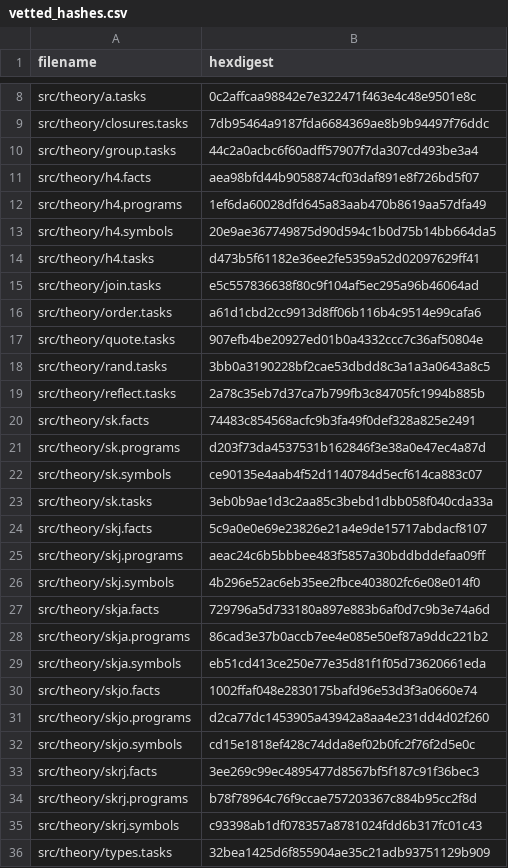
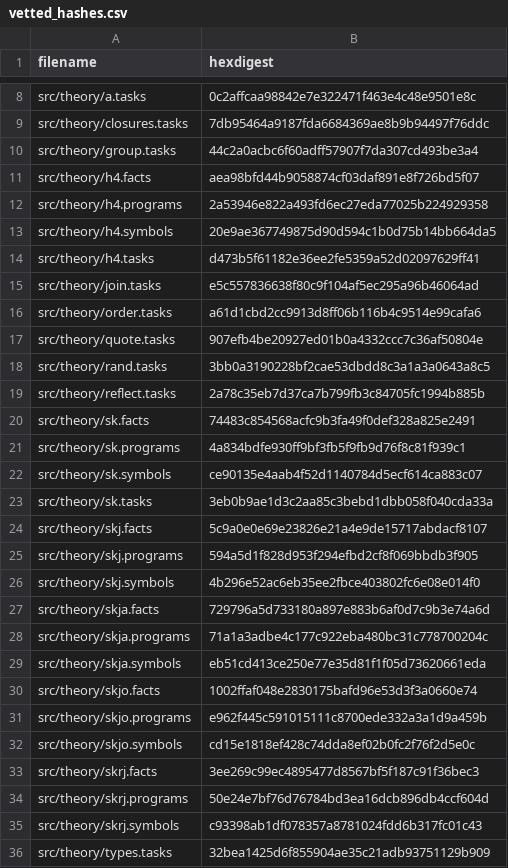
Before and after one commit to fritzo/pomagma, a CSV file: vetted_hashes.csv, drawn as a sheet; only a part is shown, gaps mark what is left out.

```diff
--- a/vetted_hashes.csv
+++ b/vetted_hashes.csv
@@ -11,3 +11,3 @@ src/theory/group.tasks,44c2a0acbc6f60adff57907f7da307cd493be3a4
 src/theory/h4.facts,aea98bfd44b9058874cf03daf891e8f726bd5f07
-src/theory/h4.programs,1ef6da60028dfd645a83aab470b8619aa57dfa49
+src/theory/h4.programs,2a53946e822a493fd6ec27eda77025b224929358
 src/theory/h4.symbols,20e9ae367749875d90d594c1b0d75b14bb664da5
@@ -20,3 +20,3 @@ src/theory/reflect.tasks,2a78c35eb7d37ca7b799fb3c84705fc1994b885b
 src/theory/sk.facts,74483c854568acfc9b3fa49f0def328a825e2491
-src/theory/sk.programs,d203f73da4537531b162846f3e38a0e47ec4a87d
+src/theory/sk.programs,4a834bdfe930ff9bf3fb5f9fb9d76f8c81f939c1
 src/theory/sk.symbols,ce90135e4aab4f52d1140784d5ecf614ca883c07
@@ -24,12 +24,12 @@ src/theory/sk.tasks,3eb0b9ae1d3c2aa85c3bebd1dbb058f040cda33a
 src/theory/skj.facts,5c9a0e0e69e23826e21a4e9de15717abdacf8107
-src/theory/skj.programs,aeac24c6b5bbbee483f5857a30bddbddefaa09ff
+src/theory/skj.programs,594a5d1f828d953f294efbd2cf8f069bbdb3f905
 src/theory/skj.symbols,4b296e52ac6eb35ee2fbce403802fc6e08e014f0
 src/theory/skja.facts,729796a5d733180a897e883b6af0d7c9b3e74a6d
-src/theory/skja.programs,86cad3e37b0accb7ee4e085e50ef87a9ddc221b2
+src/theory/skja.programs,71a1a3adbe4c177c922eba480bc31c778700204c
 src/theory/skja.symbols,eb51cd413ce250e77e35d81f1f05d73620661eda
 src/theory/skjo.facts,1002ffaf048e2830175bafd96e53d3f3a0660e74
-src/theory/skjo.programs,d2ca77dc1453905a43942a8aa4e231dd4d02f260
+src/theory/skjo.programs,e962f445c591015111c8700ede332a3a1d9a459b
 src/theory/skjo.symbols,cd15e1818ef428c74dda8ef02b0fc2f76f2d5e0c
 src/theory/skrj.facts,3ee269c99ec4895477d8567bf5f187c91f36bec3
-src/theory/skrj.programs,b78f78964c76f9ccae757203367c884b95cc2f8d
+src/theory/skrj.programs,50e24e7bf76d76784bd3ea16dcb896db4ccf604d
 src/theory/skrj.symbols,c93398ab1df078357a8781024fdd6b317fc01c43
```
Also changed, not shown: 5 other files.
